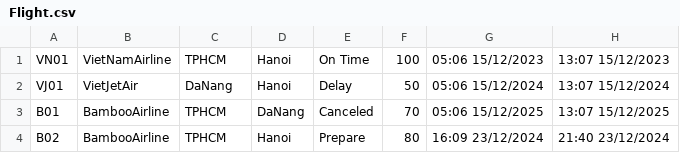
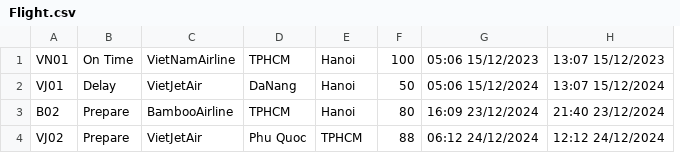
Before and after one commit to Jason-dev4869/HSU_OOP_Project, a CSV file: Project/Flight.csv, drawn as a sheet; removed rows and columns are numbered as before the commit, all else as after; the diff names each change by its address in the sheet, - before the commit and + after, or states it on an @@ line.

```diff
--- a/Project/Flight.csv
+++ b/Project/Flight.csv
+column B, rows 1-3: On Time | Delay | Prepare
-column E, rows 1-2: On Time | Delay; row 4: Prepare
-row 3: B01 | BambooAirline | TPHCM | DaNang | Canceled | 70 | 05:06 15/12/2025 | 13:07 15/12/2025
+row 4: VJ02 | Prepare | VietJetAir | Phu Quoc | TPHCM | 88 | 06:12 24/12/2024 | 12:12 24/12/2024
```
Also changed, not shown: 9 other files.
